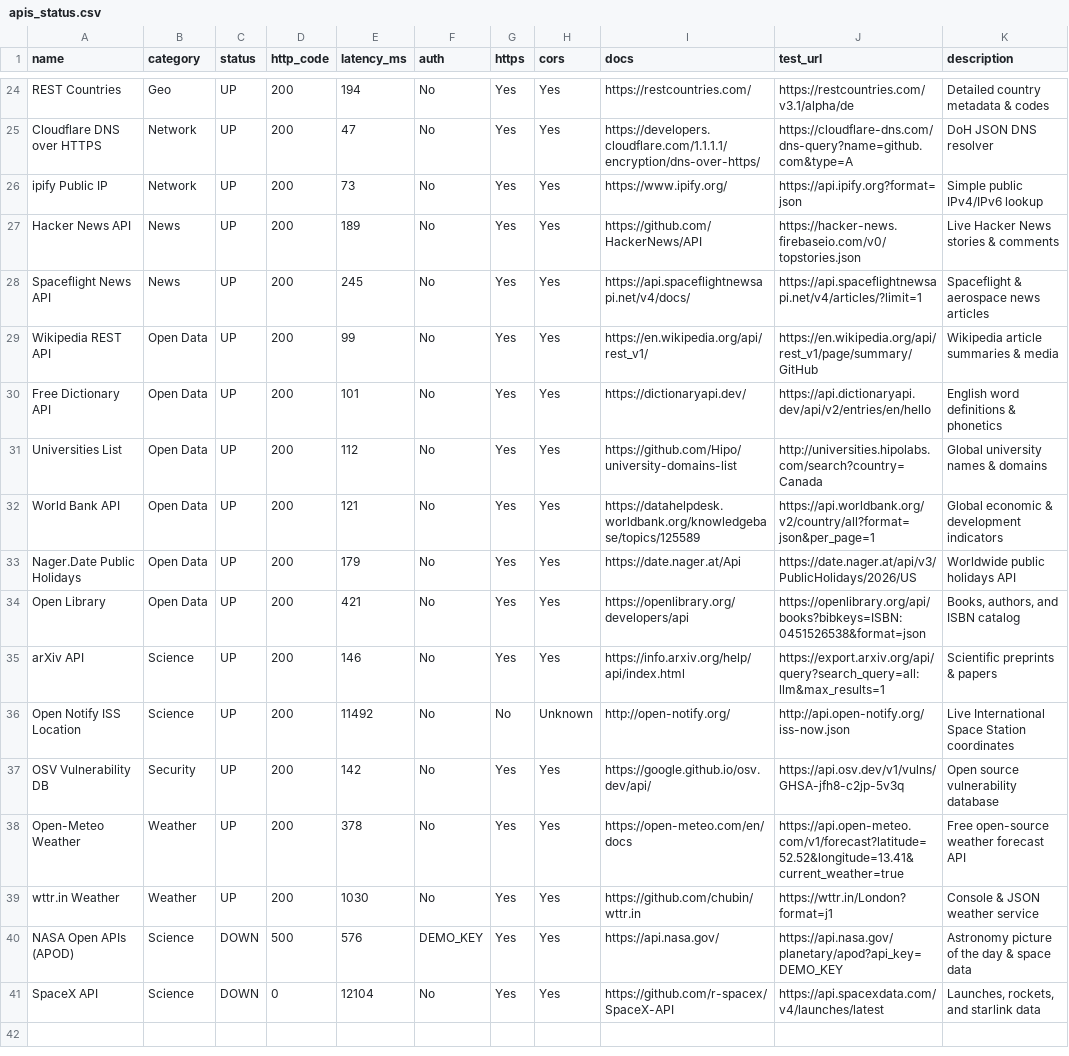
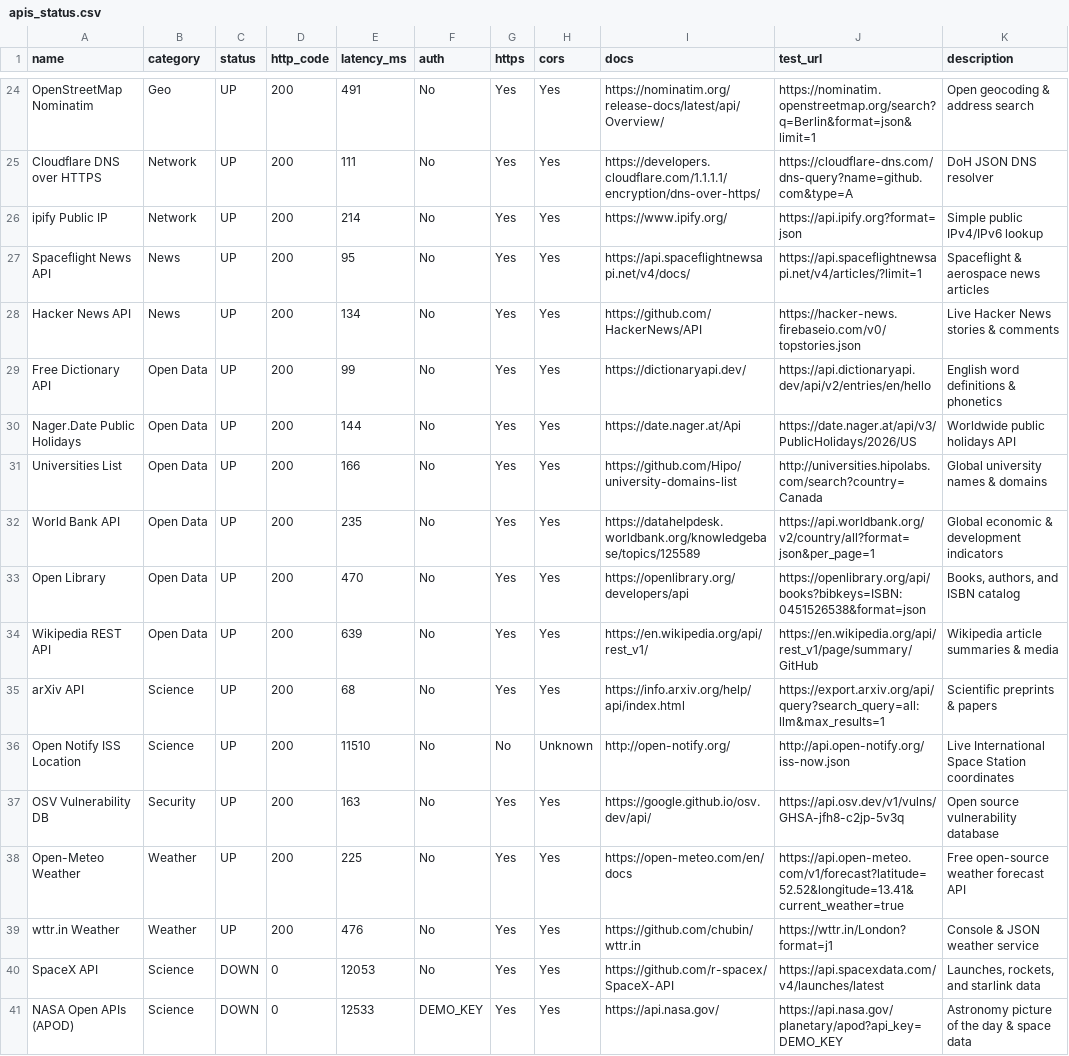
Before and after one commit to OneForAllHub/verified-public-apis, a CSV file: data/apis_status.csv, drawn as a sheet; only a part is shown, gaps mark what is left out; removed rows and columns are numbered as before the commit, all else as after; the diff covers the shown part only; the diff names each change by its address in the sheet, - before the commit and + after, or states it on an @@ line.

```diff
--- a/data/apis_status.csv
+++ b/data/apis_status.csv
-A24 (name): REST Countries
+A24 (name): OpenStreetMap Nominatim
-E24 (latency_ms): 194
+E24 (latency_ms): 491
-I24 (docs): https://restcountries.com/
+I24 (docs): https://nominatim.org/release-docs/latest/api/Overview/
-J24 (test_url): https://restcountries.com/v3.1/alpha/de
+J24 (test_url): https://nominatim.openstreetmap.org/search?q=Berlin&format=json&limit=1
-K24 (description): Detailed country metadata & codes
+K24 (description): Open geocoding & address search
-E25 (latency_ms): 47
+E25 (latency_ms): 111
-E26 (latency_ms): 73
+E26 (latency_ms): 214
-row 27: Hacker News API | News | UP | 200 | 189 | No | Yes | Yes | https://github.com/HackerNews/API | https://hacker-news.firebaseio.com/v0/topstories.json | Live Hacker News stories & comments
-E27 (latency_ms): 245
+E27 (latency_ms): 95
-A28 (name): Wikipedia REST API
+A28 (name): Hacker News API
-B28 (category): Open Data
+B28 (category): News
-E28 (latency_ms): 99
+E28 (latency_ms): 134
-I28 (docs): https://en.wikipedia.org/api/rest_v1/
+I28 (docs): https://github.com/HackerNews/API
-J28 (test_url): https://en.wikipedia.org/api/rest_v1/page/summary/GitHub
+J28 (test_url): https://hacker-news.firebaseio.com/v0/topstories.json
-K28 (description): Wikipedia article summaries & media
+K28 (description): Live Hacker News stories & comments
-E29 (latency_ms): 101
+E29 (latency_ms): 99
+row 30: Nager.Date Public Holidays | Open Data | UP | 200 | 144 | No | Yes | Yes | https://date.nager.at/Api | https://date.nager.at/api/v3/PublicHolidays/2026/US | Worldwide public holidays API
-E31 (latency_ms): 112
+E31 (latency_ms): 166
-E32 (latency_ms): 121
+E32 (latency_ms): 235
-row 33: Nager.Date Public Holidays | Open Data | UP | 200 | 179 | No | Yes | Yes | https://date.nager.at/Api | https://date.nager.at/api/v3/PublicHolidays/2026/US | Worldwide public holidays API
-E33 (latency_ms): 421
+E33 (latency_ms): 470
+row 34: Wikipedia REST API | Open Data | UP | 200 | 639 | No | Yes | Yes | https://en.wikipedia.org/api/rest_v1/ | https://en.wikipedia.org/api/rest_v1/page/summary/GitHub | Wikipedia article summaries & media
-E35 (latency_ms): 146
+E35 (latency_ms): 68
-E36 (latency_ms): 11492
+E36 (latency_ms): 11510
-E37 (latency_ms): 142
+E37 (latency_ms): 163
-E38 (latency_ms): 378
+E38 (latency_ms): 225
-E39 (latency_ms): 1030
+E39 (latency_ms): 476
-row 40: NASA Open APIs (APOD) | Science | DOWN | 500 | 576 | DEMO_KEY | Yes | Yes | https://api.nasa.gov/ | https://api.nasa.gov/planetary/apod?api_key=DEMO_KEY | Astronomy picture of the day & space data
-E40 (latency_ms): 12104
+E40 (latency_ms): 12053
+row 41: NASA Open APIs (APOD) | Science | DOWN | 0 | 12533 | DEMO_KEY | Yes | Yes | https://api.nasa.gov/ | https://api.nasa.gov/planetary/apod?api_key=DEMO_KEY | Astronomy picture of the day & space data
```
Also changed, not shown: 3 added rows, 3 removed rows and 22 edited cells elsewhere in this file, 14 other files.
